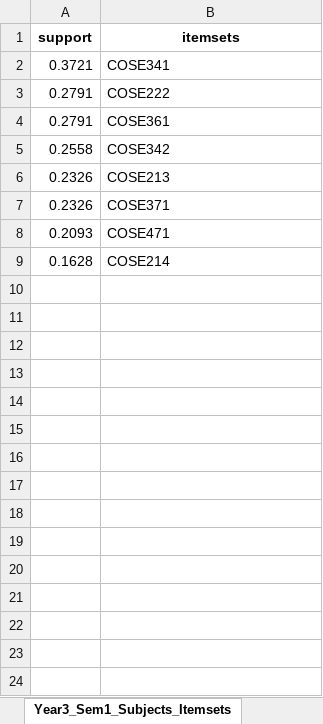
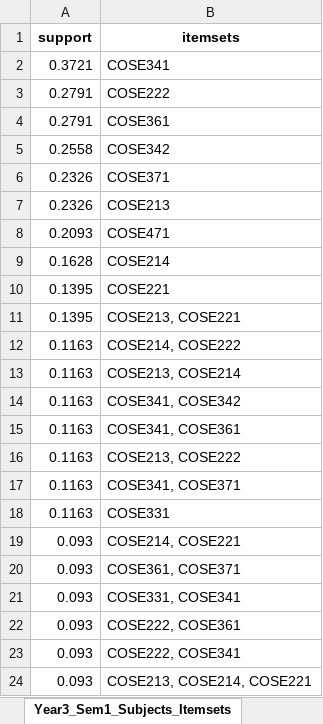
Before and after one commit to Alchernix/20251R0136COSE47101, an Excel workbook: CoursePatterns/Output/subject_taken_together_per_semester.xlsx, sheet Year3_Sem1_Subjects_Itemsets, drawn as a sheet; only a part is shown; values as stored, in another font and other column widths than the file's, no borders; the diff covers the shown part only; the diff names each change by its address in the sheet, - before the commit and + after, or states it on an @@ line.

```diff
--- a/CoursePatterns/Output/subject_taken_together_per_semester.xlsx (sheet Year3_Sem1_Subjects_Itemsets)
+++ b/CoursePatterns/Output/subject_taken_together_per_semester.xlsx (sheet Year3_Sem1_Subjects_Itemsets)
@@ row 7 moved to row 6: 0.2326 @@
+row 10: 0.1395 | COSE221
+row 11: 0.1395 | COSE213, COSE221
+row 12: 0.1163 | COSE214, COSE222
+row 13: 0.1163 | COSE213, COSE214
+row 14: 0.1163 | COSE341, COSE342
+row 15: 0.1163 | COSE341, COSE361
+row 16: 0.1163 | COSE213, COSE222
+row 17: 0.1163 | COSE341, COSE371
+row 18: 0.1163 | COSE331
+row 19: 0.093 | COSE214, COSE221
+row 20: 0.093 | COSE361, COSE371
+row 21: 0.093 | COSE331, COSE341
+row 22: 0.093 | COSE222, COSE361
+row 23: 0.093 | COSE222, COSE341
+row 24: 0.093 | COSE213, COSE214, COSE221
```
Also changed, not shown: 29 added rows elsewhere in this sheet, sheet Year2_Sem1_Subjects_Rules, sheet Year2_Sem2_Subjects_Rules, sheet Year3_Sem2_Subjects_Rules, sheet Year2_Sem1_Subjects_Itemsets, sheet Year2_Sem2_Subjects_Itemsets, sheet Year3_Sem2_Subjects_Itemsets, 1 more sheet, other sheet tabs, CoursePatterns/Output/course_frequency.xlsx, CoursePatterns/Output/subject_taken_together.xlsx, 2 other files.
